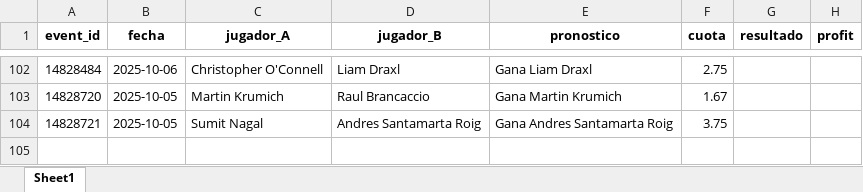
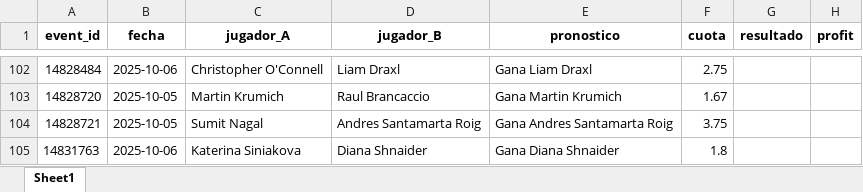
Before and after one commit to andreuroigv/tennis-tracker-app, an Excel workbook: tracker_resultados.xlsx, sheet Sheet1, drawn as a sheet; only a part is shown, gaps mark what is left out; values as stored, in another font and other column widths than the file's, no borders; the diff names each change by its address in the sheet, - before the commit and + after, or states it on an @@ line.

Commit message:
🔄 Sync automático del tracker (cada 3h)

```diff
--- a/tracker_resultados.xlsx (sheet Sheet1)
+++ b/tracker_resultados.xlsx (sheet Sheet1)
+row 105: 14831763 | 2025-10-06 | Katerina Siniakova | Diana Shnaider | Gana Diana Shnaider | 1.8
```
